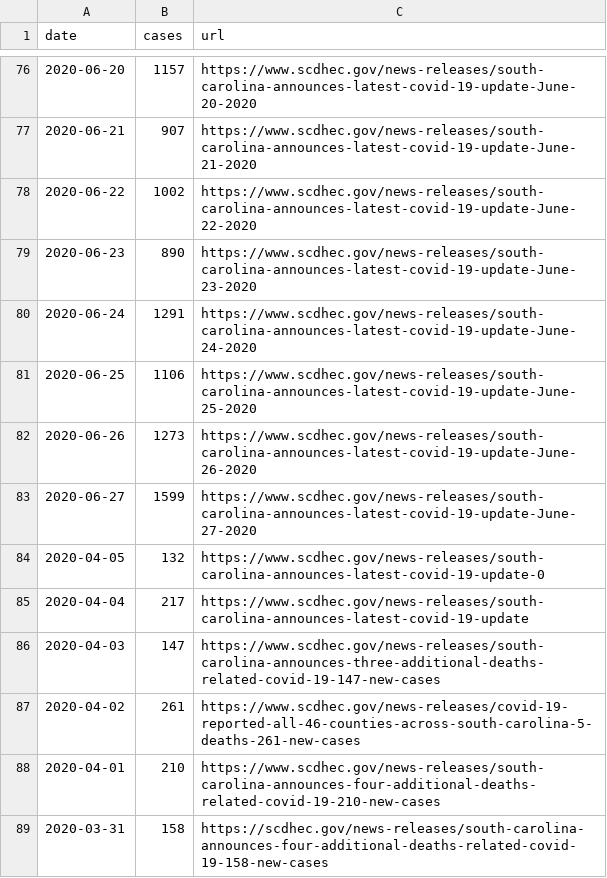
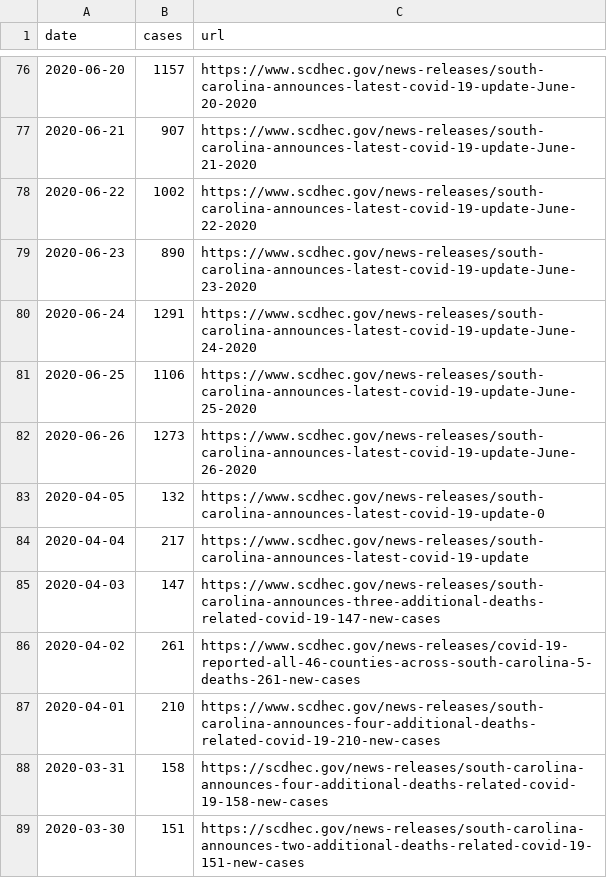
Before and after one commit to jacob-long/SC-COVID-19-Dashboard, a CSV file: dhec_case_data.csv, drawn as a sheet; only a part is shown, gaps mark what is left out; the shorter side is filled out with more unchanged rows; the diff names each change by its address in the sheet, - before the commit and + after, or states it on an @@ line.

```diff
--- a/dhec_case_data.csv
+++ b/dhec_case_data.csv
-row 83: 2020-06-27 | 1599 | https://www.scdhec.gov/news-releases/south-carolina-announces-latest-covid-19-update-June-27-2020
```
Also changed, not shown: 1 other file.
